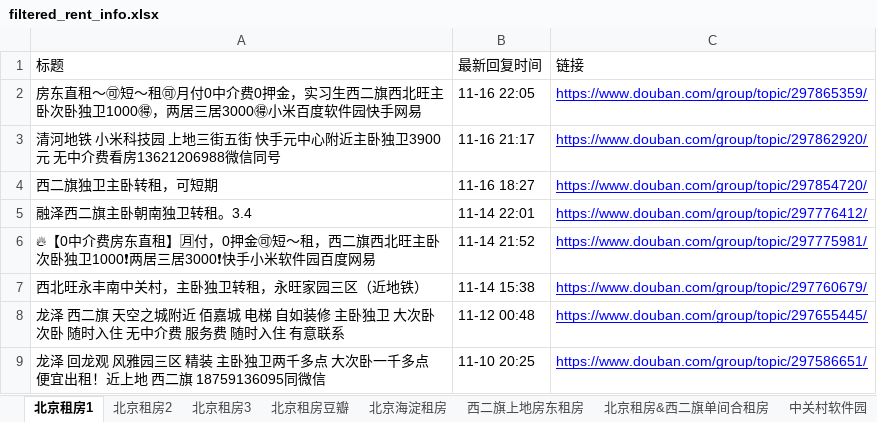
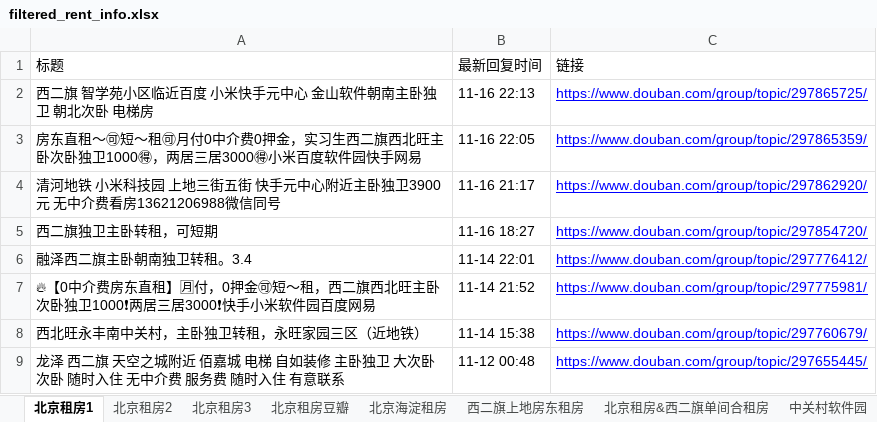
Before and after one commit to slzhang13/rent-info-crawler, an Excel workbook: filtered_rent_info.xlsx, sheet 北京租房1, drawn as a sheet; only a part is shown; the shorter side is filled out with more unchanged rows; values as stored, in another font and other column widths than the file's, no borders; the diff names each change by its address in the sheet, - before the commit and + after, or states it on an @@ line.

```diff
--- a/filtered_rent_info.xlsx (sheet 北京租房1)
+++ b/filtered_rent_info.xlsx (sheet 北京租房1)
+row 2: 西二旗 智学苑小区临近百度 小米快手元中心 金山软件朝南主卧独卫 朝北次卧 电梯房 | 11-16 22:13 | https://www.douban.com/group/topic/297865725/
```
Also changed, not shown: sheet 北京租房豆瓣, 1 other file.
